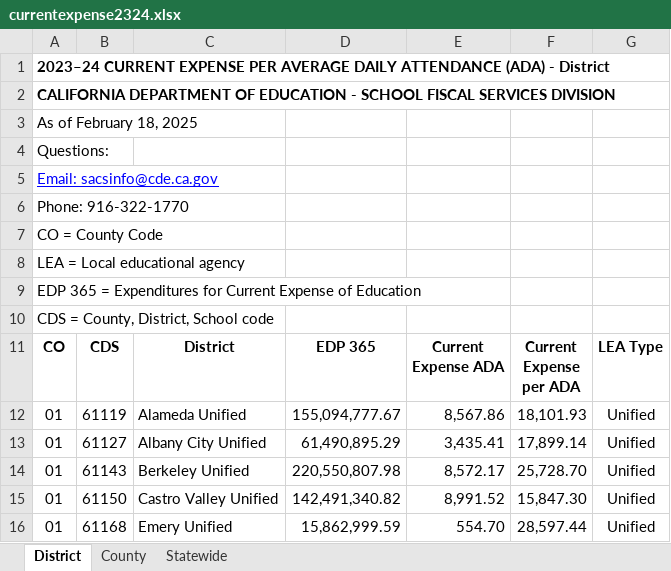
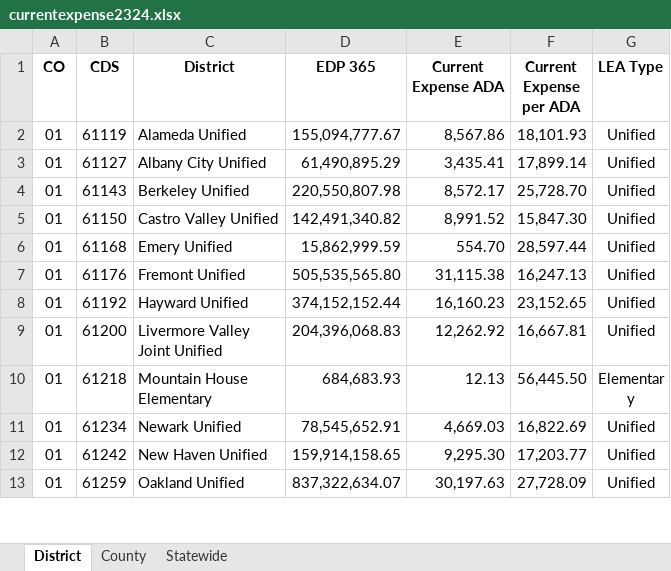
Before and after one commit to lawrencewang1/DavisHacks2025, an Excel workbook: data/currentexpense2324.xlsx, sheet District, drawn as a sheet; only a part is shown; the shorter side is filled out with more unchanged rows; values as stored, in another font and other column widths than the file's, no borders; table styles not drawn; the diff names each change by its address in the sheet, - before the commit and + after, or states it on an @@ line.

```diff
--- a/data/currentexpense2324.xlsx (sheet District)
+++ b/data/currentexpense2324.xlsx (sheet District)
-row 1: 2023–24 CURRENT EXPENSE PER AVERAGE DAILY ATTENDANCE (ADA) - District
-row 2: CALIFORNIA DEPARTMENT OF EDUCATION - SCHOOL FISCAL SERVICES DIVISION
-row 3: As of February 18, 2025
-row 4: Questions:
-row 5: Email: sacsinfo@cde.ca.gov
-row 6: Phone: 916-322-1770
-row 7: CO = County Code
-row 8: LEA = Local educational agency
-row 9: EDP 365 = Expenditures for Current Expense of Education
-row 10: CDS = County, District, School code
```
Also changed, not shown: 1 other file.
